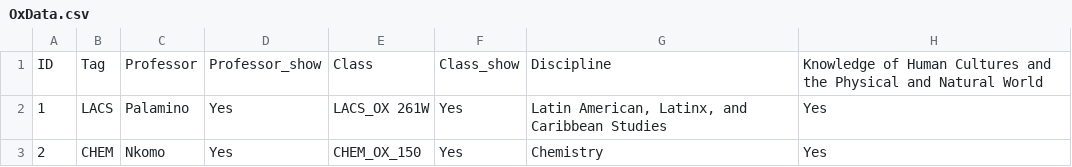
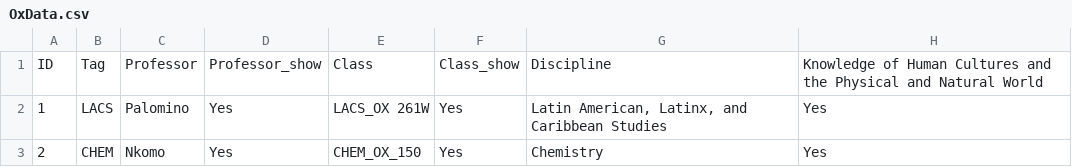
Before and after one commit to tulaydixon/oxford-ai-strategies, a CSV file: app/data/OxData.csv, drawn as a sheet; only a part is shown; the diff names each change by its address in the sheet, - before the commit and + after, or states it on an @@ line.

Commit message:
Fix professor name spelling (Palomino)

```diff
--- a/app/data/OxData.csv
+++ b/app/data/OxData.csv
-C2: Palamino
+C2: Palomino
```
Also changed, not shown: 1 other file.
